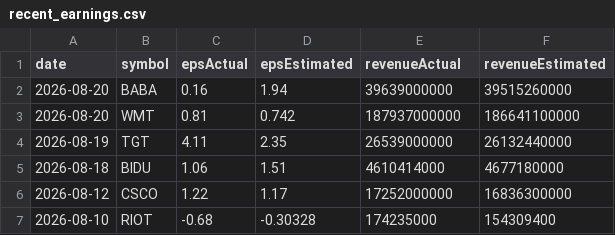
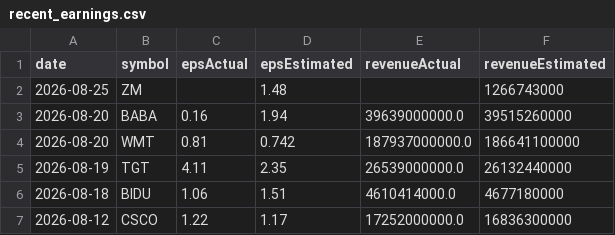
Before and after one commit to fishinmn/stock_screener, a CSV file: data/recent_earnings.csv, drawn as a sheet.

```diff
--- a/data/recent_earnings.csv
+++ b/data/recent_earnings.csv
@@ -1,7 +1,7 @@
 date,symbol,epsActual,epsEstimated,revenueActual,revenueEstimated
-2026-08-20,BABA,0.16,1.94,39639000000,39515260000
-2026-08-20,WMT,0.81,0.742,187937000000,186641100000
-2026-08-19,TGT,4.11,2.35,26539000000,26132440000
-2026-08-18,BIDU,1.06,1.51,4610414000,4677180000
-2026-08-12,CSCO,1.22,1.17,17252000000,16836300000
-2026-08-10,RIOT,-0.68,-0.30328,174235000,154309400
+2026-08-25,ZM,,1.48,,1266743000
+2026-08-20,BABA,0.16,1.94,39639000000.0,39515260000
+2026-08-20,WMT,0.81,0.742,187937000000.0,186641100000
+2026-08-19,TGT,4.11,2.35,26539000000.0,26132440000
+2026-08-18,BIDU,1.06,1.51,4610414000.0,4677180000
+2026-08-12,CSCO,1.22,1.17,17252000000.0,16836300000
```
Also changed, not shown: data/fundamentals_screener_recent_earnings.csv, data/recent_earnings_data.csv, 9 other files.
